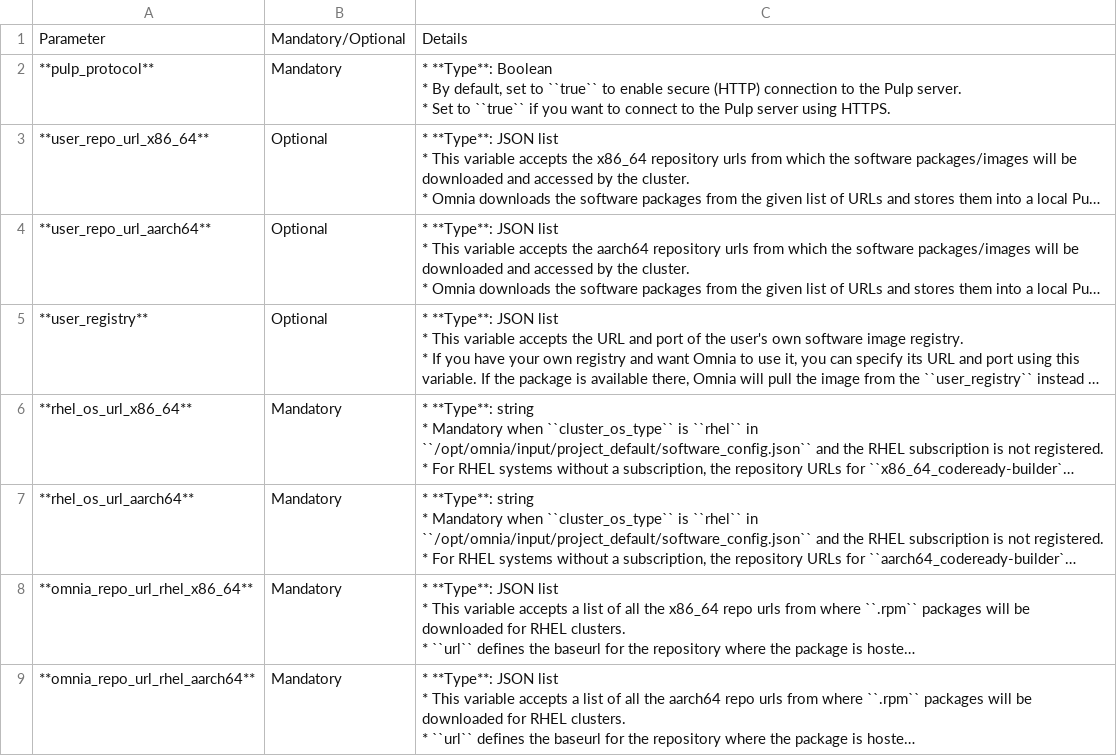
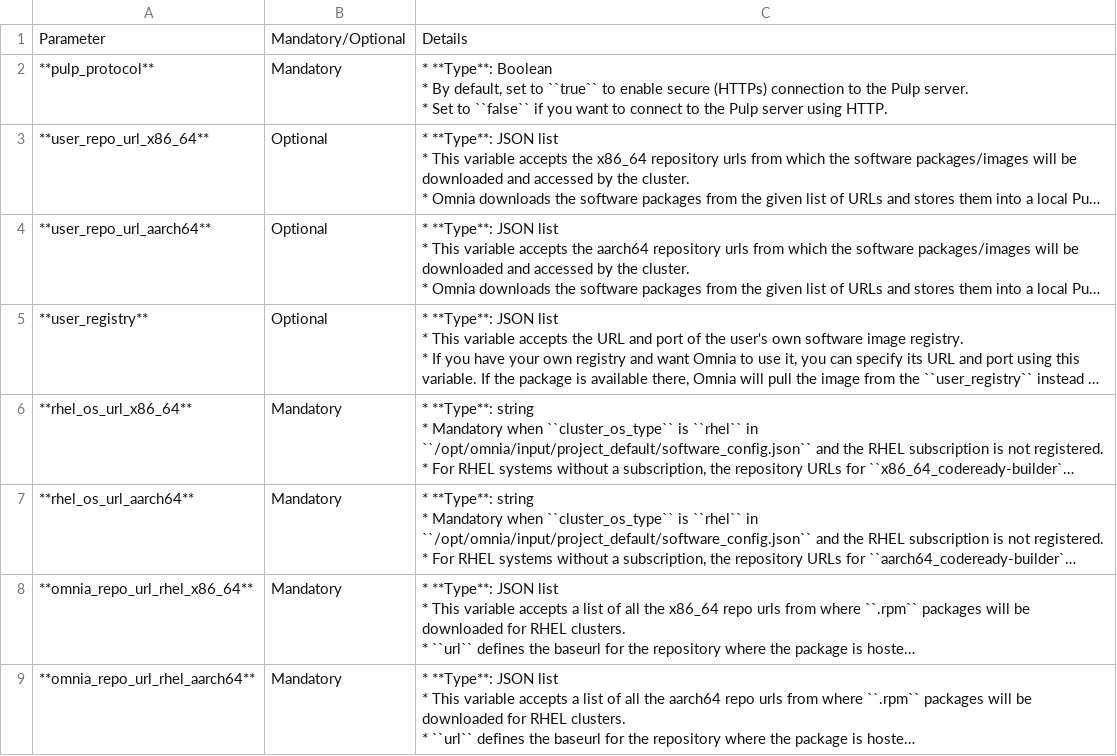
Before and after one commit to vasanthsathya/Doc-Generation, a CSV file: docs/source/Tables/local_repo_config_rhel.csv, drawn as a sheet; long unchanged cells end in …; ↵ is a line break in a cell; the diff names each change by its address in the sheet, - before the commit and + after, or states it on an @@ line.

Commit message:
defect

```diff
--- a/docs/source/Tables/local_repo_config_rhel.csv
+++ b/docs/source/Tables/local_repo_config_rhel.csv
-C2: …enable secure (HTTP) connection to the Pulp server. ↵ * Set to ``true`` if you want to connect to the Pulp server using HTTPS.
+C2: …enable secure (HTTPs) connection to the Pulp server. ↵ * Set to ``false`` if you want to connect to the Pulp server using HTTP.
```
